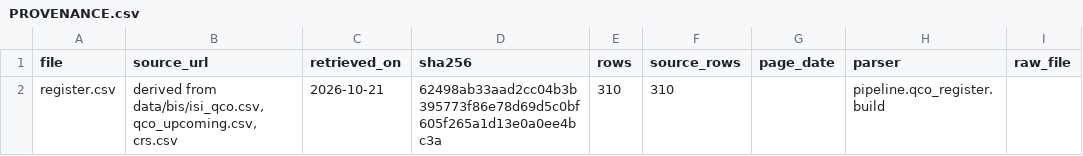
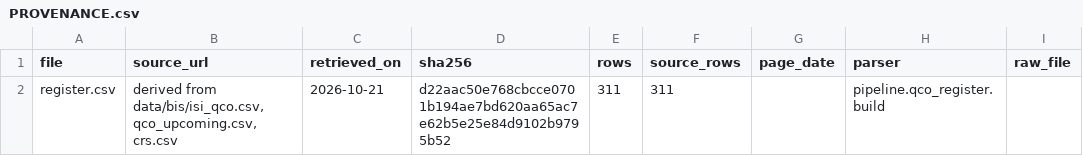
Before and after one commit to yashodhank/india-import-compliance-data, a CSV file: data/qco/PROVENANCE.csv, drawn as a sheet; only a part is shown; the diff names each change by its address in the sheet, - before the commit and + after, or states it on an @@ line.

```diff
--- a/data/qco/PROVENANCE.csv
+++ b/data/qco/PROVENANCE.csv
-D2 (sha256): 62498ab33aad2cc04b3b395773f86e78d69d5c0bf605f265a1d13e0a0ee4bc3a
+D2 (sha256): d22aac50e768cbcce0701b194ae7bd620aa65ac7e62b5e25e84d9102b9795b52
-E2 (rows): 310
+E2 (rows): 311
-F2 (source_rows): 310
+F2 (source_rows): 311
```
Also changed, not shown: data/bis/PROVENANCE.csv, data/qco/events.csv, 17 other files.
